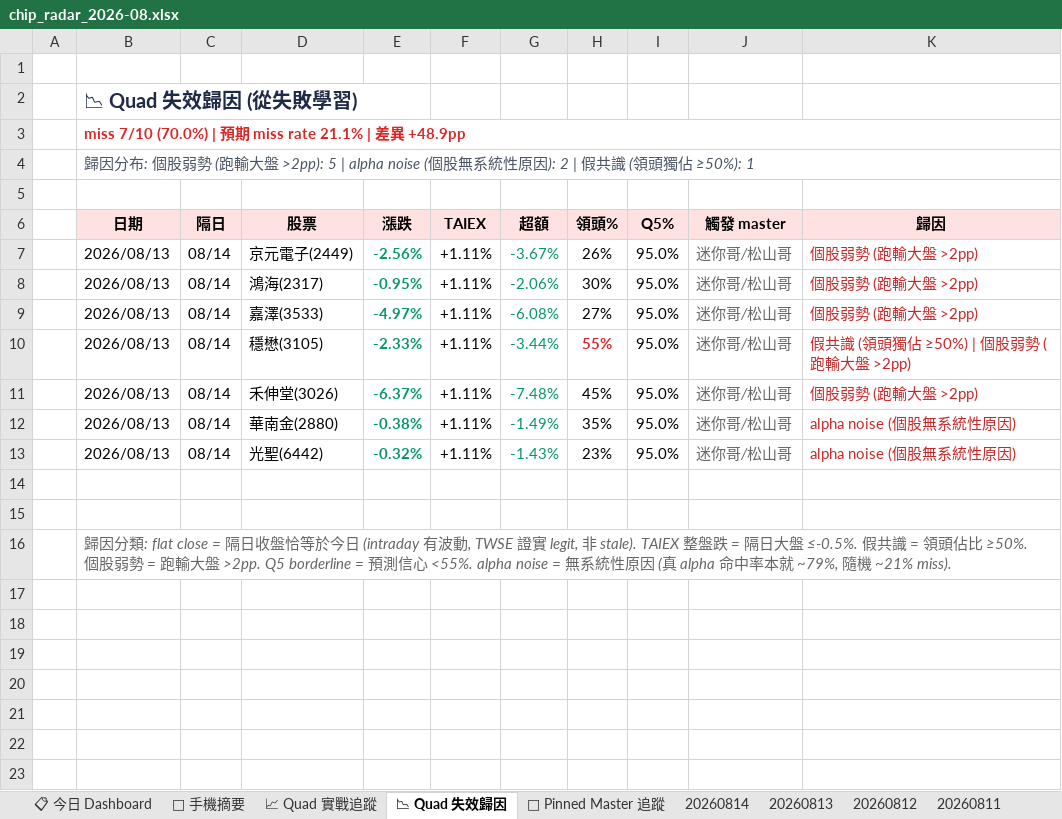
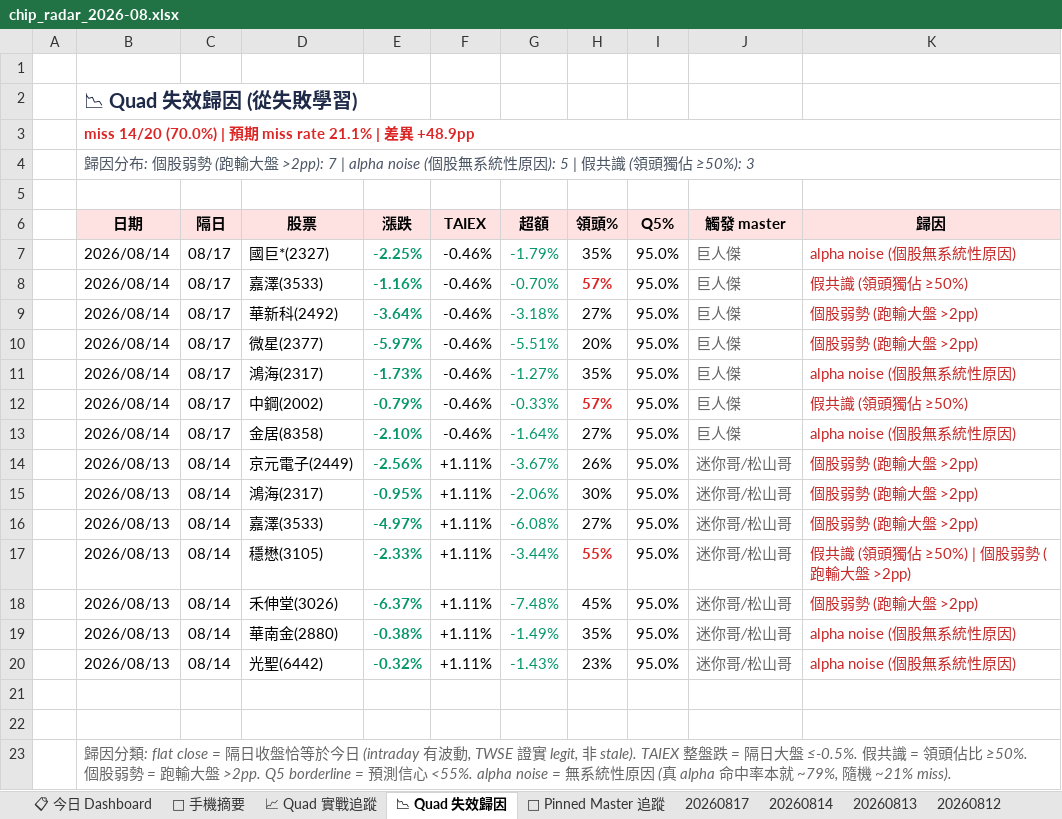
Before and after one commit to EdwardYY1224/CHIP_RADAR_TW, an Excel workbook: data/reports/chip_radar_2026-08.xlsx, sheet 📉 Quad 失效歸因, drawn as a sheet; values as stored, in another font and other column widths than the file's, no borders; the diff names each change by its address in the sheet, - before the commit and + after, or states it on an @@ line.

```diff
--- a/data/reports/chip_radar_2026-08.xlsx (sheet 📉 Quad 失效歸因)
+++ b/data/reports/chip_radar_2026-08.xlsx (sheet 📉 Quad 失效歸因)
+sheet tab: 20260817
-B3 (日期): miss 7/10 (70.0%) |…
+B3 (日期): miss 14/20 (70.0%) |…
-B4 (日期): …大盤 >2pp): 5 | alpha noise (個股無系統性原因): 2 | 假共識 (領頭獨佔 ≥50%): 1
+B4 (日期): …大盤 >2pp): 7 | alpha noise (個股無系統性原因): 5 | 假共識 (領頭獨佔 ≥50%): 3
+row 7:  | 2026/08/14 | 08/17 | 國巨*(2327) | -2.25% | -0.46% | -1.79% | 35% | 95.0% | 巨人傑 | alpha noise (個股無系統性原因)
+row 8:  | 2026/08/14 | 08/17 | 嘉澤(3533) | -1.16% | -0.46% | -0.70% | 57% | 95.0% | 巨人傑 | 假共識 (領頭獨佔 ≥50%)
+row 9:  | 2026/08/14 | 08/17 | 華新科(2492) | -3.64% | -0.46% | -3.18% | 27% | 95.0% | 巨人傑 | 個股弱勢 (跑輸大盤 >2pp)
+row 10:  | 2026/08/14 | 08/17 | 微星(2377) | -5.97% | -0.46% | -5.51% | 20% | 95.0% | 巨人傑 | 個股弱勢 (跑輸大盤 >2pp)
+row 11:  | 2026/08/14 | 08/17 | 鴻海(2317) | -1.73% | -0.46% | -1.27% | 35% | 95.0% | 巨人傑 | alpha noise (個股無系統性原因)
+row 12:  | 2026/08/14 | 08/17 | 中鋼(2002) | -0.79% | -0.46% | -0.33% | 57% | 95.0% | 巨人傑 | 假共識 (領頭獨佔 ≥50%)
+row 13:  | 2026/08/14 | 08/17 | 金居(8358) | -2.10% | -0.46% | -1.64% | 27% | 95.0% | 巨人傑 | alpha noise (個股無系統性原因)
```
Also changed, not shown: sheet 📋 今日 Dashboard, sheet 20260814, sheet 📌 Pinned Master 追蹤, sheet 📱 手機摘要, sheet 📈 Quad 實戰追蹤, data/reports/latest.xlsx, 35 other files.
